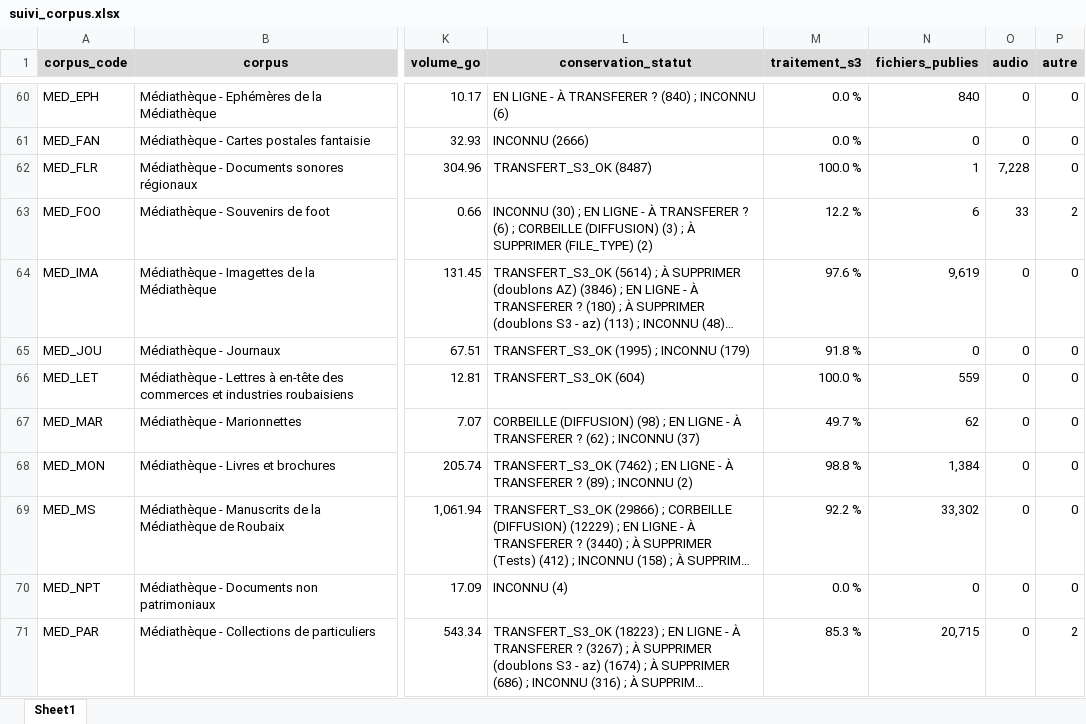
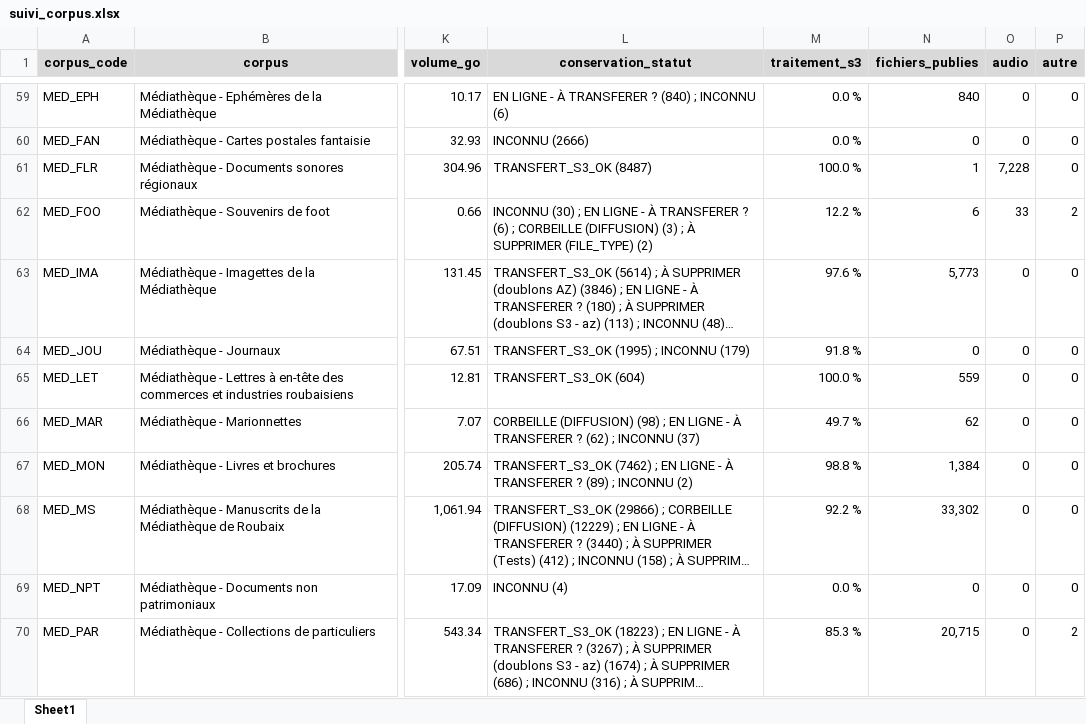
Before and after one commit to ragbx/rbx-bnr-data, an Excel workbook: results/corpus_liste/suivi_corpus.xlsx, sheet Sheet1, drawn as a sheet; only a part is shown, gaps mark what is left out; long unchanged cells end in …; values as stored, in another font and other column widths than the file's, no borders; conditional formats not drawn; addresses are those after the commit; the diff covers the shown part only; the diff names each change by its address in the sheet, - before the commit and + after, or states it on an @@ line.

```diff
--- a/results/corpus_liste/suivi_corpus.xlsx (sheet Sheet1)
+++ b/results/corpus_liste/suivi_corpus.xlsx (sheet Sheet1)
-N63 (fichiers_publies): 9,619
+N63 (fichiers_publies): 5,773
```
Also changed, not shown: 1 removed row and 9 edited cells elsewhere in this sheet, 1 other file.
